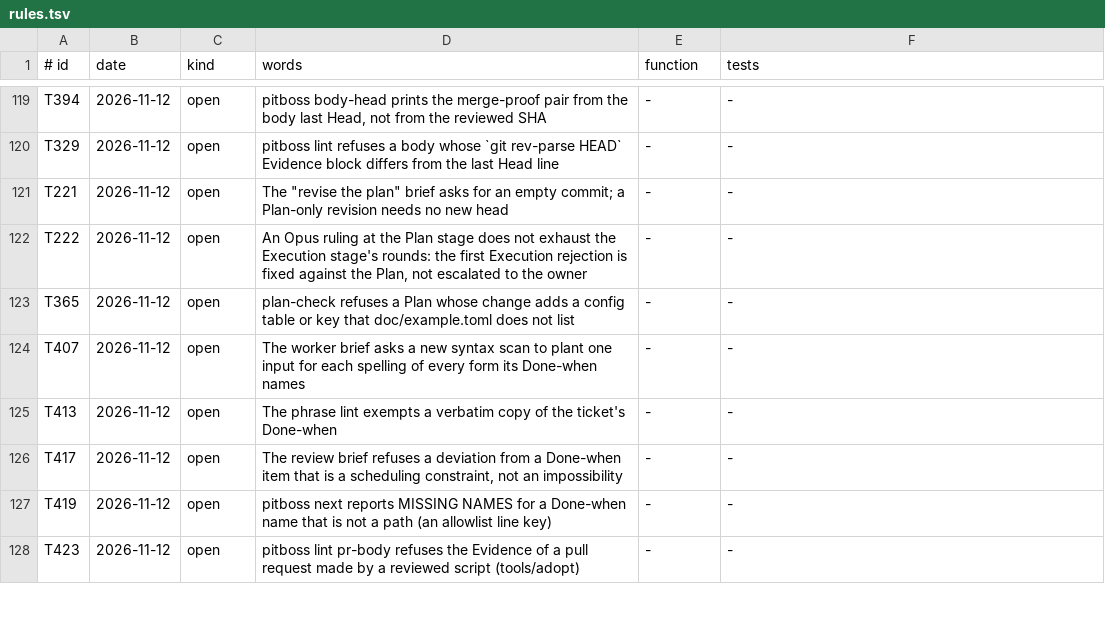
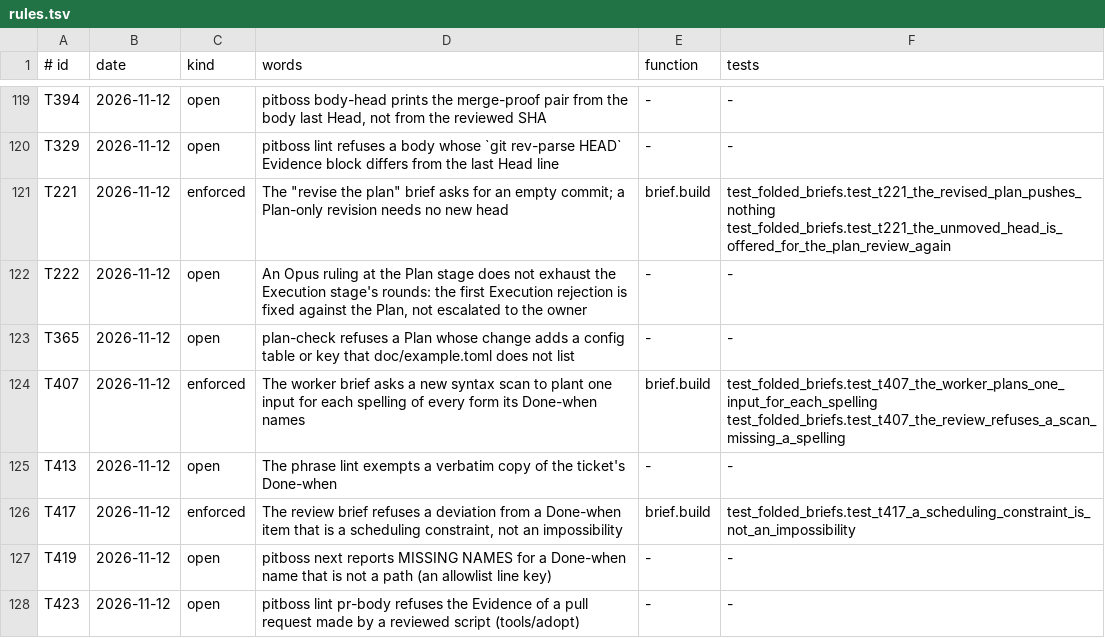
Before and after one commit to dev-skill-up/pitboss, a TSV file: src/pitboss/rules.tsv, drawn as a sheet; only a part is shown, gaps mark what is left out; the diff covers the shown part only.

```diff
--- a/src/pitboss/rules.tsv
+++ b/src/pitboss/rules.tsv
@@ -120,8 +120,8 @@ T394	2026-11-12	open	pitboss body-head prints the merge-proof pair from the body
 T329	2026-11-12	open	pitboss lint refuses a body whose `git rev-parse HEAD` Evidence block differs from the last Head line	-	-
-T221	2026-11-12	open	The "revise the plan" brief asks for an empty commit; a Plan-only revision needs no new head	-	-
+T221	2026-11-12	enforced	The "revise the plan" brief asks for an empty commit; a Plan-only revision needs no new head	brief.build	test_folded_briefs.test_t221_the_revised_plan_pushes_nothing test_folded_briefs.test_t221_the_unmoved_head_is_offered_for_the_plan_review_again
 T222	2026-11-12	open	An Opus ruling at the Plan stage does not exhaust the Execution stage's rounds: the first Execution rejection is fixed against the Plan, not escalated to the owner	-	-
 T365	2026-11-12	open	plan-check refuses a Plan whose change adds a config table or key that doc/example.toml does not list	-	-
-T407	2026-11-12	open	The worker brief asks a new syntax scan to plant one input for each spelling of every form its Done-when names	-	-
+T407	2026-11-12	enforced	The worker brief asks a new syntax scan to plant one input for each spelling of every form its Done-when names	brief.build	test_folded_briefs.test_t407_the_worker_plans_one_input_for_each_spelling test_folded_briefs.test_t407_the_review_refuses_a_scan_missing_a_spelling
 T413	2026-11-12	open	The phrase lint exempts a verbatim copy of the ticket's Done-when	-	-
-T417	2026-11-12	open	The review brief refuses a deviation from a Done-when item that is a scheduling constraint, not an impossibility	-	-
+T417	2026-11-12	enforced	The review brief refuses a deviation from a Done-when item that is a scheduling constraint, not an impossibility	brief.build	test_folded_briefs.test_t417_a_scheduling_constraint_is_not_an_impossibility
 T419	2026-11-12	open	pitboss next reports MISSING NAMES for a Done-when name that is not a path (an allowlist line key)	-	-
```
Also changed, not shown: 9 edited cells elsewhere in this file, 7 other files.
